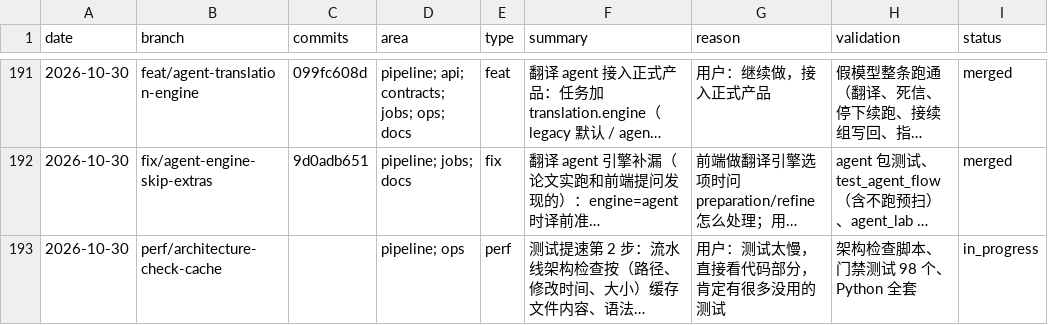
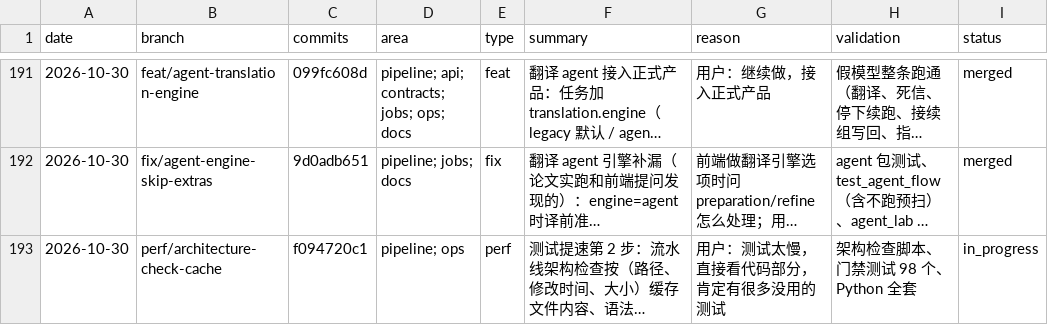
Before and after one commit to wxyhgk/retain-pdf, a CSV file: docs/ops/devlog/2026-10.csv, drawn as a sheet; only a part is shown, gaps mark what is left out; long unchanged cells end in …; the diff names each change by its address in the sheet, - before the commit and + after, or states it on an @@ line.

```diff
--- a/docs/ops/devlog/2026-10.csv
+++ b/docs/ops/devlog/2026-10.csv
-C193 (commits): (empty)
+C193 (commits): f094720c1
```
